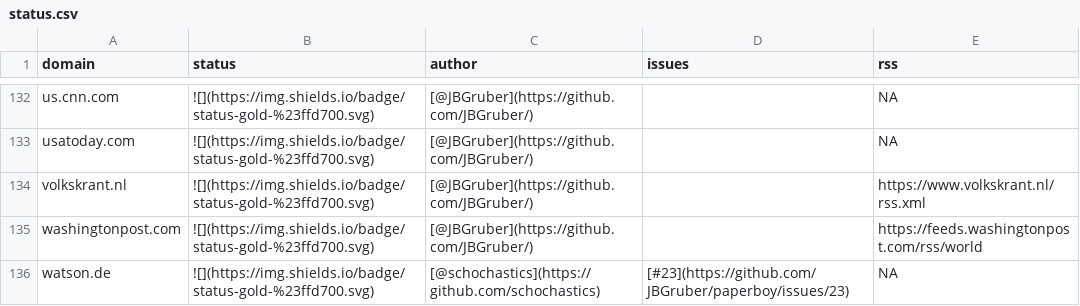
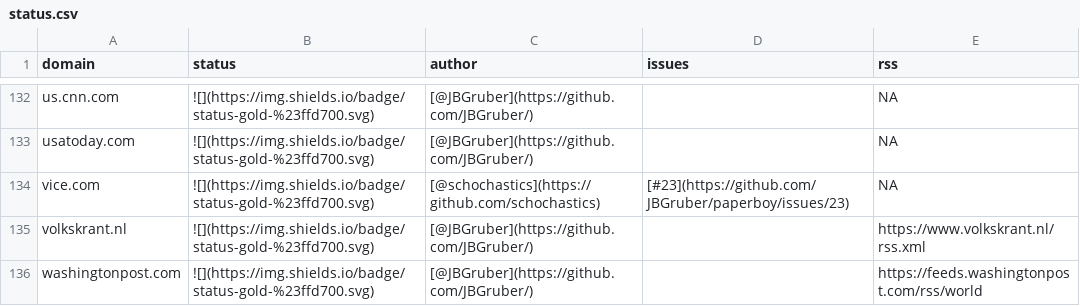
Before and after one commit to JBGruber/paperboy, a CSV file: inst/status.csv, drawn as a sheet; only a part is shown, gaps mark what is left out; the shorter side is filled out with more unchanged rows.

Commit message:
added vice.com

```diff
--- a/inst/status.csv
+++ b/inst/status.csv
@@ -133,2 +133,3 @@
 "usatoday.com","![](https://img.shields.io/badge/status-gold-%23ffd700.svg)","[@JBGruber](https://github.com/JBGruber/)","",NA
+"vice.com","![](https://img.shields.io/badge/status-gold-%23ffd700.svg)","[@schochastics](https://github.com/schochastics)","[#23](https://github.com/JBGruber/paperboy/issues/23)", NA
 "volkskrant.nl","![](https://img.shields.io/badge/status-gold-%23ffd700.svg)","[@JBGruber](https://github.com/JBGruber/)","","https://www.volkskrant.nl/rss.xml"
```
Also changed, not shown: 2 other files.
